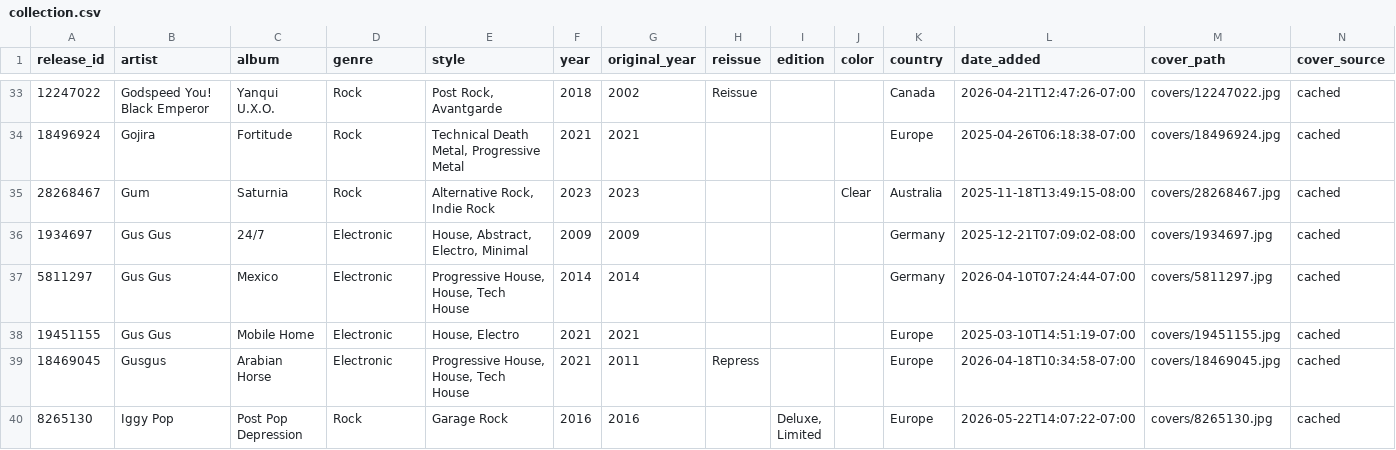
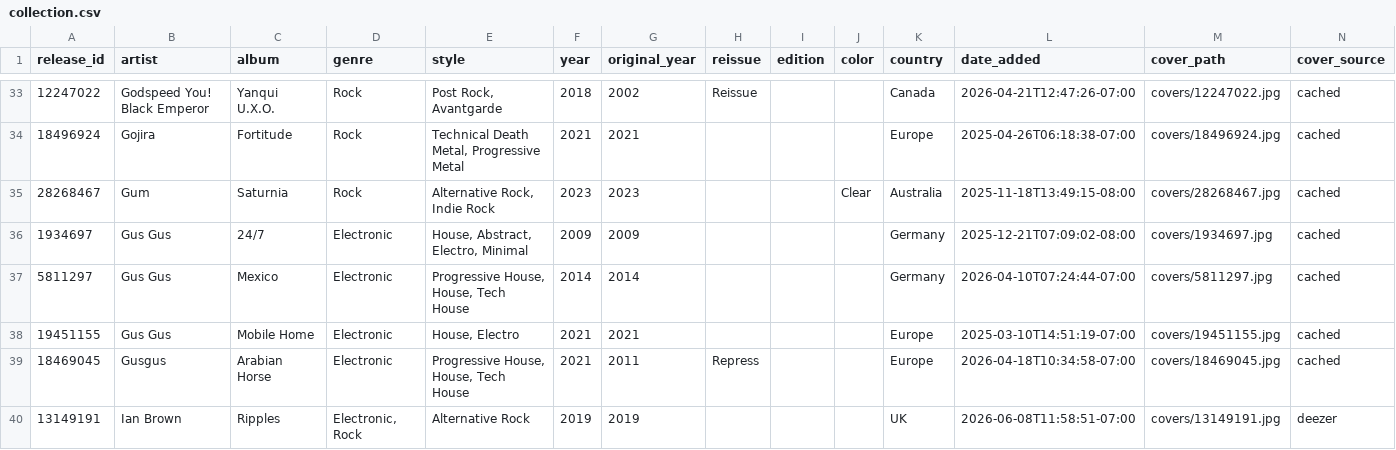
Before and after one commit to optmstic/vinyldb, a CSV file: collection.csv, drawn as a sheet; only a part is shown, gaps mark what is left out; the shorter side is filled out with more unchanged rows; the diff covers the shown part only.

Commit message:
auto: refresh collection 2026-06-08

```diff
--- a/collection.csv
+++ b/collection.csv
@@ -39 +39,2 @@ release_id,artist,album,genre,style,year,original_year,reissue,edition,color,cou
 18469045,Gusgus,Arabian Horse,Electronic,"Progressive House, House, Tech House",2021,2011,Repress,,,Europe,2026-04-18T10:34:58-07:00,covers/18469045.jpg,cached
+13149191,Ian Brown,Ripples,"Electronic, Rock",Alternative Rock,2019,2019,,,,UK,2026-06-08T11:58:51-07:00,covers/13149191.jpg,deezer
```
Also changed, not shown: 7 added rows elsewhere in this file, 21 other files.
